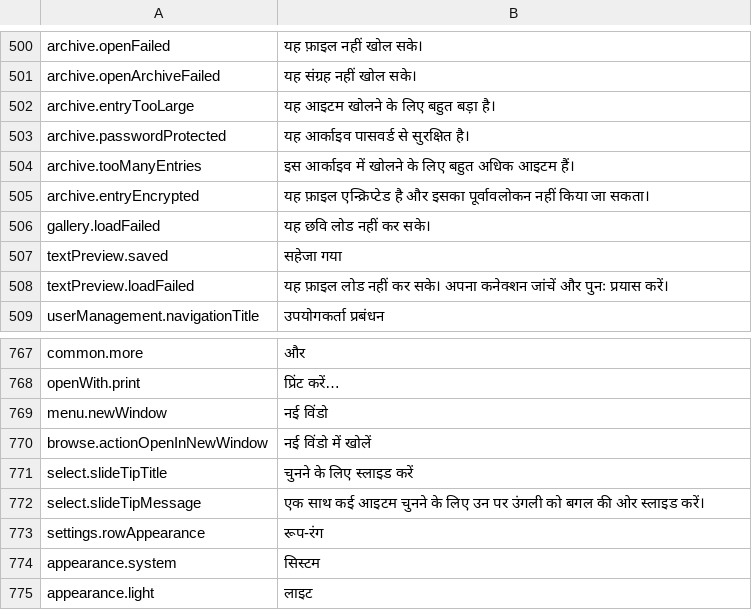
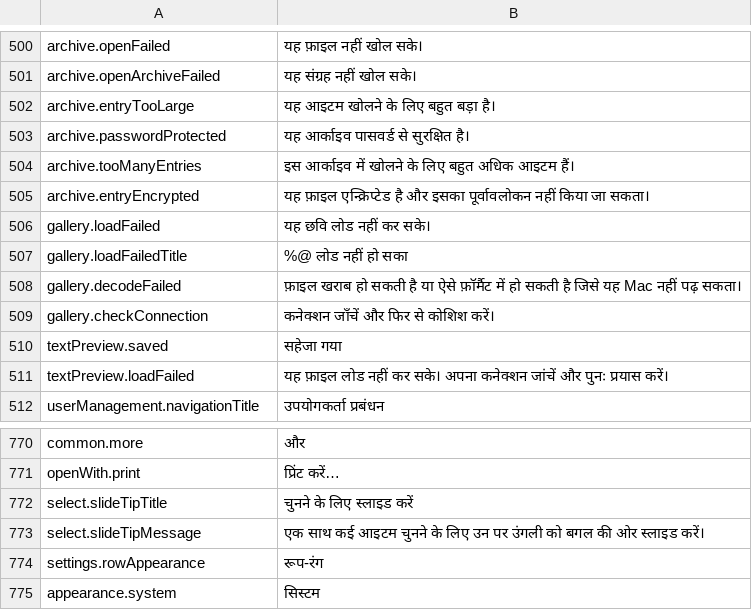
Before and after one commit to PhillipMaizza/NextExplorer-iOS, a TSV file: Packages/Localization/translations/hi.tsv, drawn as a sheet; only a part is shown, gaps mark what is left out; the shorter side is filled out with more unchanged rows.

Commit message:
NXTIOS-0197: Mac previews pretty print data files and explain a failed image
Compact JSON, XML and plist files showed as stored, on two or three long
lines; peek and the Open window now lay them out again when indenting would
more than double the line count, keeping the file's own XML declaration.
An image that fails to load shows the same page as a file the app can't
show, with the reason, Try Again and Download. A file no installed app opens
offers Download on its no preview page. ADR 0037 records these picks.

```diff
--- a/Packages/Localization/translations/hi.tsv
+++ b/Packages/Localization/translations/hi.tsv
@@ -506,2 +506,5 @@ archive.entryEncrypted	यह फ़ाइल एन्क्रिप्टे
 gallery.loadFailed	यह छवि लोड नहीं कर सके।
+gallery.loadFailedTitle	%@ लोड नहीं हो सका
+gallery.decodeFailed	फ़ाइल खराब हो सकती है या ऐसे फ़ॉर्मैट में हो सकती है जिसे यह Mac नहीं पढ़ सकता।
+gallery.checkConnection	कनेक्शन जाँचें और फिर से कोशिश करें।
 textPreview.saved	सहेजा गया
@@ -768,4 +771,2 @@ common.more	और
 openWith.print	प्रिंट करें…
-menu.newWindow	नई विंडो
-browse.actionOpenInNewWindow	नई विंडो में खोलें
 select.slideTipTitle	चुनने के लिए स्लाइड करें
```
Also changed, not shown: Packages/Localization/translations/el.tsv, Packages/Localization/translations/ja.tsv, 45 other files.
